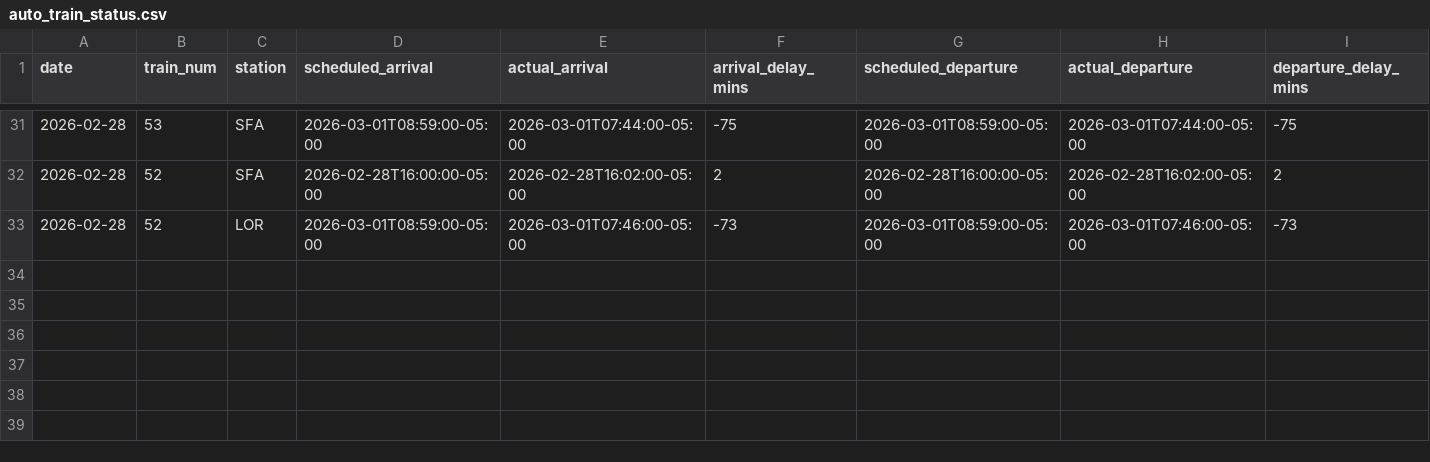
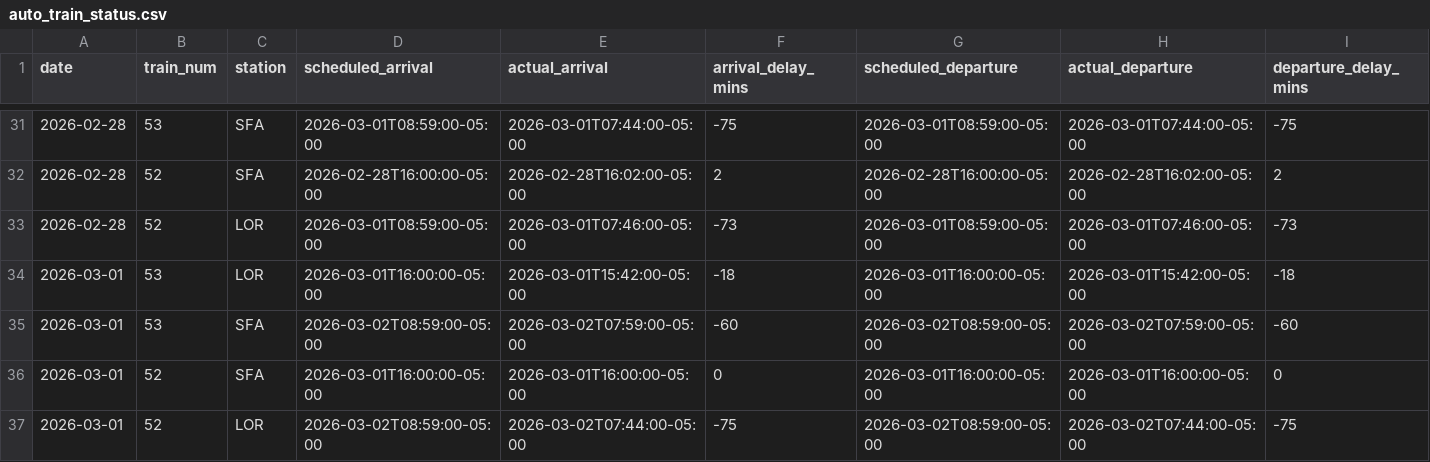
Before and after one commit to wonky4556/amtrak-auto-train-status, a CSV file: auto_train_status.csv, drawn as a sheet; only a part is shown, gaps mark what is left out; rows hold the shown columns only; the diff names each change by its address in the sheet, - before the commit and + after, or states it on an @@ line.

```diff
--- a/auto_train_status.csv
+++ b/auto_train_status.csv
+row 34: 2026-03-01 | 53 | LOR | 2026-03-01T16:00:00-05:00 | 2026-03-01T15:42:00-05:00 | -18 | 2026-03-01T16:00:00-05:00 | 2026-03-01T15:42:00-05:00 | -18
+row 35: 2026-03-01 | 53 | SFA | 2026-03-02T08:59:00-05:00 | 2026-03-02T07:59:00-05:00 | -60 | 2026-03-02T08:59:00-05:00 | 2026-03-02T07:59:00-05:00 | -60
+row 36: 2026-03-01 | 52 | SFA | 2026-03-01T16:00:00-05:00 | 2026-03-01T16:00:00-05:00 | 0 | 2026-03-01T16:00:00-05:00 | 2026-03-01T16:00:00-05:00 | 0
+row 37: 2026-03-01 | 52 | LOR | 2026-03-02T08:59:00-05:00 | 2026-03-02T07:44:00-05:00 | -75 | 2026-03-02T08:59:00-05:00 | 2026-03-02T07:44:00-05:00 | -75
```
